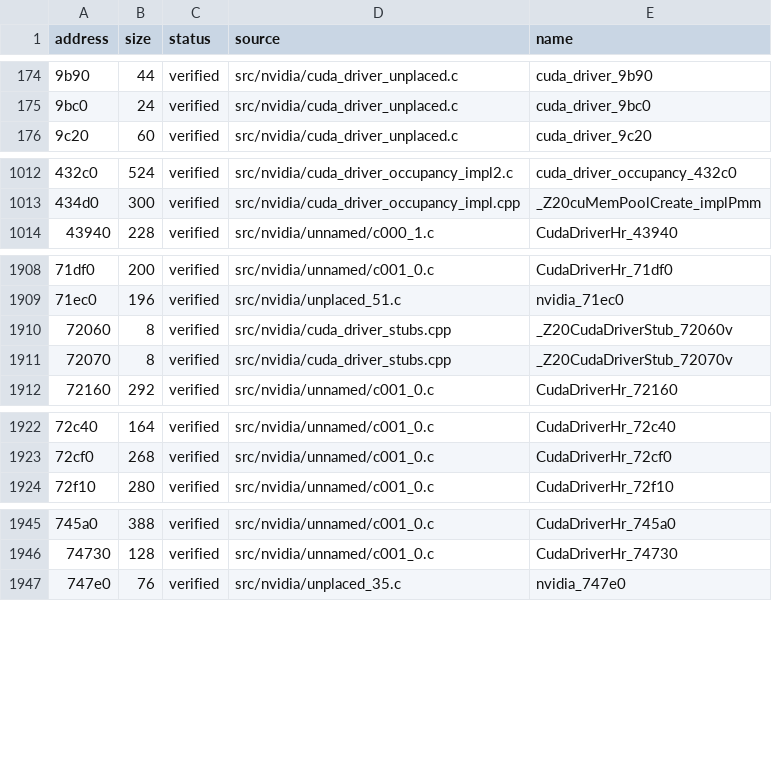
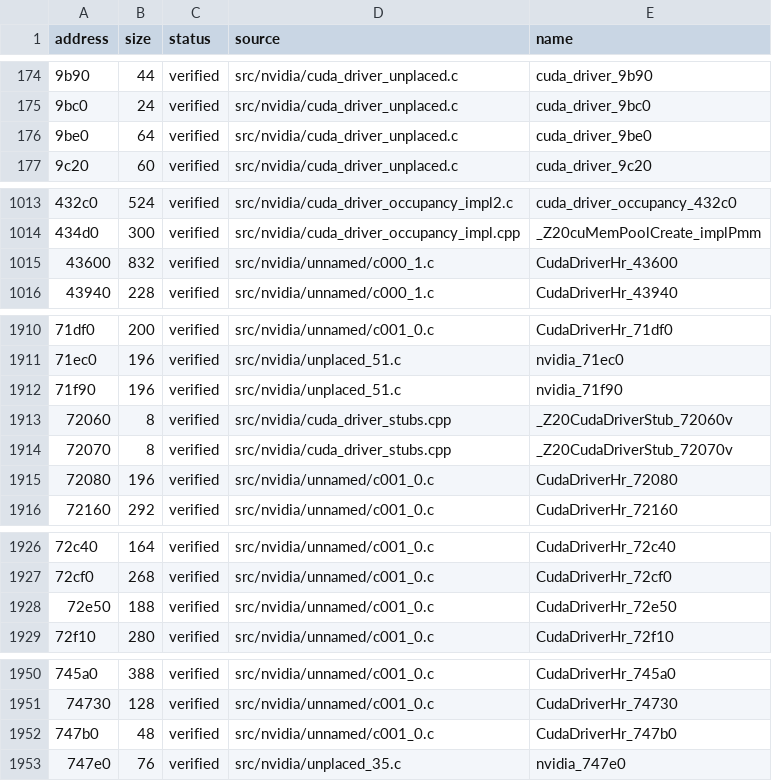
Before and after one commit to vexcited/fefw, a CSV file: data/ledger/subsdk1.csv, drawn as a sheet; only a part is shown, gaps mark what is left out; the diff covers the shown part only; the diff names each change by its address in the sheet, - before the commit and + after, or states it on an @@ line.

Commit message:
fix: record the nine placed cuda functions (80.1945%)

```diff
--- a/data/ledger/subsdk1.csv
+++ b/data/ledger/subsdk1.csv
+row 176: 9be0 | 64 | verified | src/nvidia/cuda_driver_unplaced.c | cuda_driver_9be0
+row 1015: 43600 | 832 | verified | src/nvidia/unnamed/c000_1.c | CudaDriverHr_43600
+row 1912: 71f90 | 196 | verified | src/nvidia/unplaced_51.c | nvidia_71f90
+row 1915: 72080 | 196 | verified | src/nvidia/unnamed/c001_0.c | CudaDriverHr_72080
+row 1928: 72e50 | 188 | verified | src/nvidia/unnamed/c001_0.c | CudaDriverHr_72e50
+row 1952: 747b0 | 48 | verified | src/nvidia/unnamed/c001_0.c | CudaDriverHr_747b0
```
Also changed, not shown: 3 added rows elsewhere in this file.
